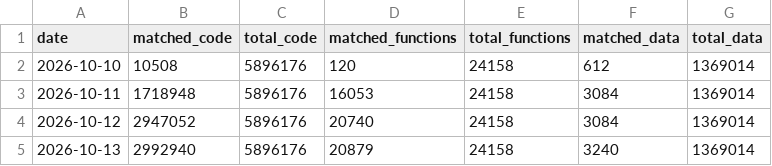
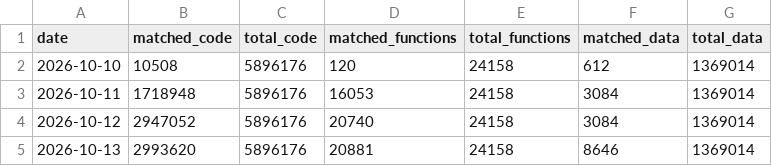
Before and after one commit to ptitty12/decompile_mvp_04, a CSV file: docs/progress/history.csv, drawn as a sheet.

Commit message:
docs: update progress card
50.77% of code matched as of 2026-10-13: 20,881 of 24,158 functions, 2,993,620 of 5,896,176 code bytes, 760 units with code.

Automated by tools/progress_bot.py from a build of 5d5972de94.

```diff
--- a/docs/progress/history.csv
+++ b/docs/progress/history.csv
@@ -4,2 +4,2 @@ date,matched_code,total_code,matched_functions,total_functions,matched_data,tota
 2026-10-12,2947052,5896176,20740,24158,3084,1369014
-2026-10-13,2992940,5896176,20879,24158,3240,1369014
+2026-10-13,2993620,5896176,20881,24158,8646,1369014
```
Also changed, not shown: 1 other file.
